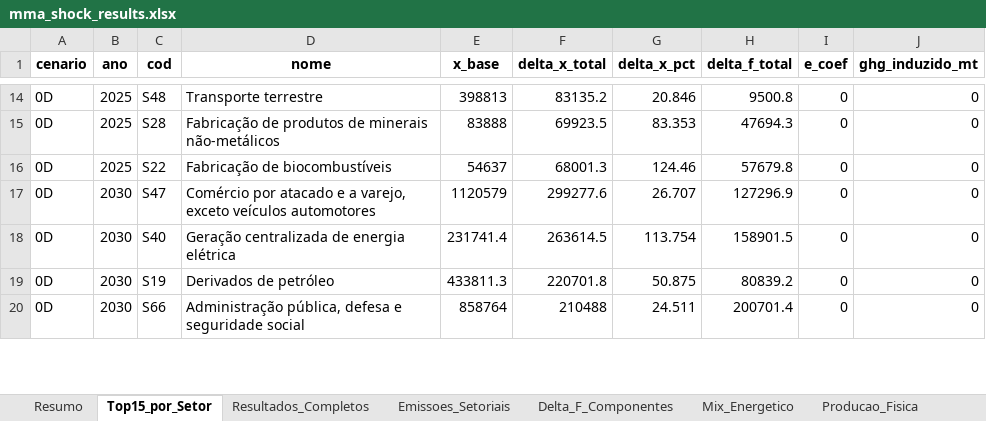
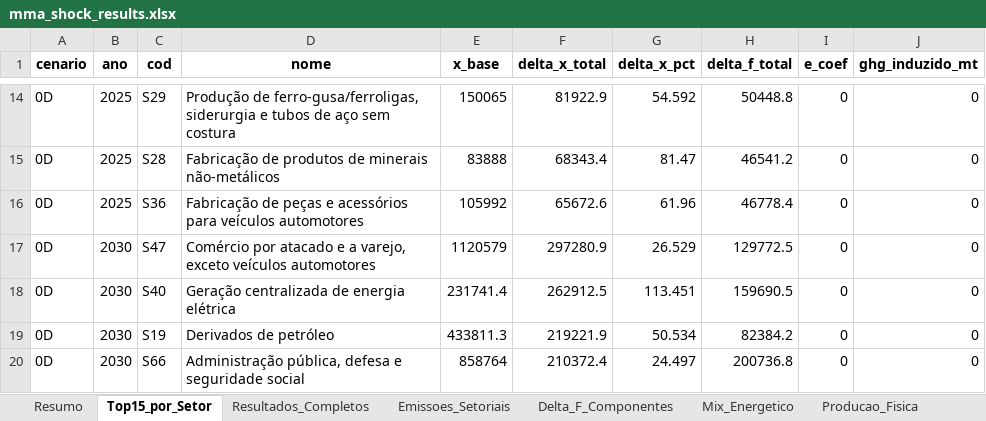
Before and after one commit to cludovique/brazil-climate-macro-model, an Excel workbook: outputs/tables/mma_shock_results.xlsx, sheet Top15_por_Setor, drawn as a sheet; only a part is shown, gaps mark what is left out; values as stored, in another font and other column widths than the file's, no borders; the diff covers the shown part only; the diff names each change by its address in the sheet, - before the commit and + after, or states it on an @@ line.

```diff
--- a/outputs/tables/mma_shock_results.xlsx (sheet Top15_por_Setor)
+++ b/outputs/tables/mma_shock_results.xlsx (sheet Top15_por_Setor)
-C14 (cod): S48
+C14 (cod): S29
-D14 (nome): Transporte terrestre
+D14 (nome): Produção de ferro-gusa/ferroligas, siderurgia e tubos de aço sem costura
-E14 (x_base): 398813
+E14 (x_base): 150065
-F14 (delta_x_total): 83135.2
+F14 (delta_x_total): 81922.9
-G14 (delta_x_pct): 20.846
+G14 (delta_x_pct): 54.592
-H14 (delta_f_total): 9500.8
+H14 (delta_f_total): 50448.8
-F15 (delta_x_total): 69923.5
+F15 (delta_x_total): 68343.4
-G15 (delta_x_pct): 83.353
+G15 (delta_x_pct): 81.47
-H15 (delta_f_total): 47694.3
+H15 (delta_f_total): 46541.2
-C16 (cod): S22
+C16 (cod): S36
-D16 (nome): Fabricação de biocombustíveis
+D16 (nome): Fabricação de peças e acessórios para veículos automotores
-E16 (x_base): 54637
+E16 (x_base): 105992
-F16 (delta_x_total): 68001.3
+F16 (delta_x_total): 65672.6
-G16 (delta_x_pct): 124.46
+G16 (delta_x_pct): 61.96
-H16 (delta_f_total): 57679.8
+H16 (delta_f_total): 46778.4
-F17 (delta_x_total): 299277.6
+F17 (delta_x_total): 297280.9
-G17 (delta_x_pct): 26.707
+G17 (delta_x_pct): 26.529
-H17 (delta_f_total): 127296.9
+H17 (delta_f_total): 129772.5
-F18 (delta_x_total): 263614.5
+F18 (delta_x_total): 262912.5
-G18 (delta_x_pct): 113.754
+G18 (delta_x_pct): 113.451
-H18 (delta_f_total): 158901.5
+H18 (delta_f_total): 159690.5
-F19 (delta_x_total): 220701.8
+F19 (delta_x_total): 219221.9
-G19 (delta_x_pct): 50.875
+G19 (delta_x_pct): 50.534
-H19 (delta_f_total): 80839.2
+H19 (delta_f_total): 82384.2
-F20 (delta_x_total): 210488
+F20 (delta_x_total): 210372.4
-G20 (delta_x_pct): 24.511
+G20 (delta_x_pct): 24.497
-H20 (delta_f_total): 200701.4
+H20 (delta_f_total): 200736.8
```
Also changed, not shown: 1197 edited cells elsewhere in this sheet, sheet Resultados_Completos, sheet Delta_F_Componentes, sheet Resumo, sheet Tax_Choques, sheet Energia_Impacto, 4 other files.
